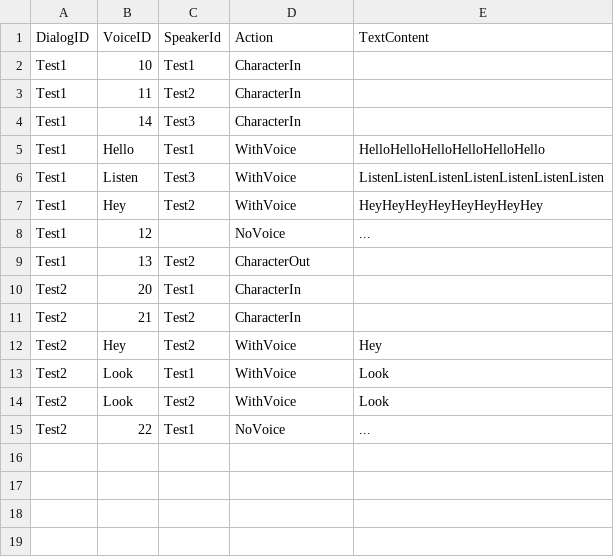
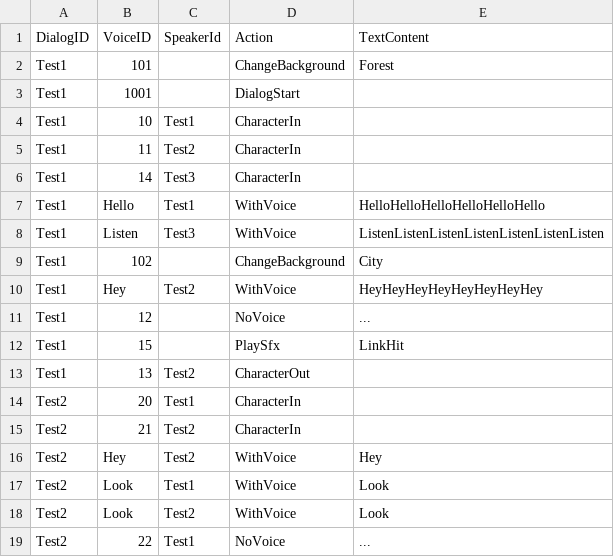
Before and after one commit to mjmin99/Project_HG, a CSV file: Assets/Resources/CSV/TestDialog.csv, drawn as a sheet; the diff names each change by its address in the sheet, - before the commit and + after, or states it on an @@ line.

Commit message:
[Feat] Dialog System Finish
- 스킵 기능 활성화
- 배경 전환 가능
- 각 스크립트 주석 작성
- DialogType에 따라 Content의 파싱 방법을 바꾸는 식으로 구현

```diff
--- a/Assets/Resources/CSV/TestDialog.csv
+++ b/Assets/Resources/CSV/TestDialog.csv
+row 2: Test1 | 101 |  | ChangeBackground | Forest
+row 3: Test1 | 1001 |  | DialogStart
+row 9: Test1 | 102 |  | ChangeBackground | City
+row 12: Test1 | 15 |  | PlaySfx | LinkHit
```
Also changed, not shown: 22 other files.
